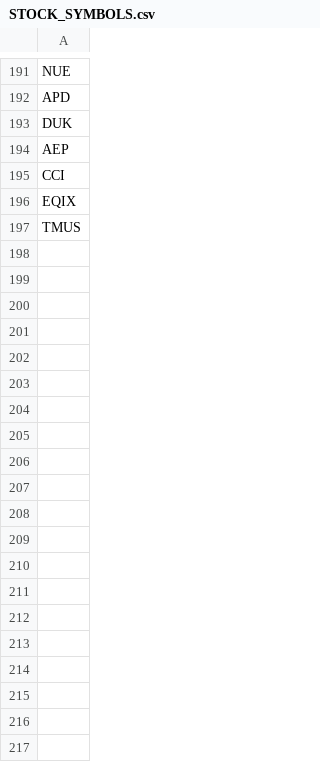
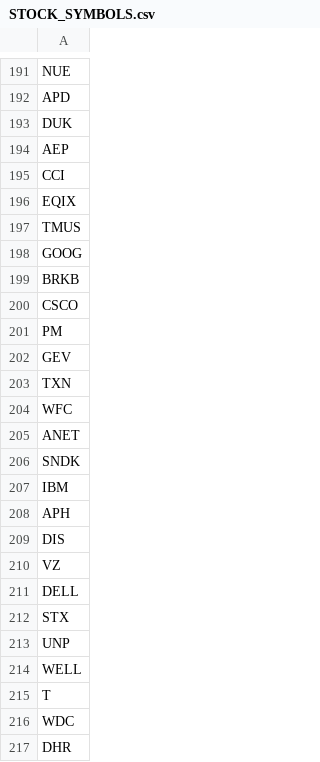
Before and after one commit to vkqapro/trading-agent, a CSV file: ibkr-gerchik-bot/config/STOCK_SYMBOLS.csv, drawn as a sheet; only a part is shown, gaps mark what is left out; the diff covers the shown part only; the diff names each change by its address in the sheet, - before the commit and + after, or states it on an @@ line.

Commit message:
huge update on trade scaner and stock scaner

```diff
--- a/ibkr-gerchik-bot/config/STOCK_SYMBOLS.csv
+++ b/ibkr-gerchik-bot/config/STOCK_SYMBOLS.csv
+row 198: GOOG
+row 199: BRKB
+row 200: CSCO
+row 201: PM
+row 202: GEV
+row 203: TXN
+row 204: WFC
+row 205: ANET
+row 206: SNDK
+row 207: IBM
+row 208: APH
+row 209: DIS
+row 210: VZ
+row 211: DELL
+row 212: STX
+row 213: UNP
+row 214: WELL
+row 215: T
+row 216: WDC
+row 217: DHR
```
Also changed, not shown: 180 added rows elsewhere in this file, 30 other files.
